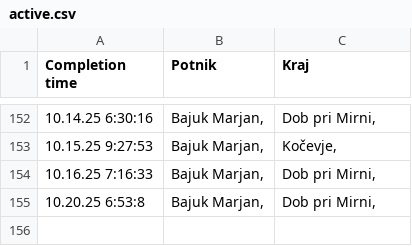
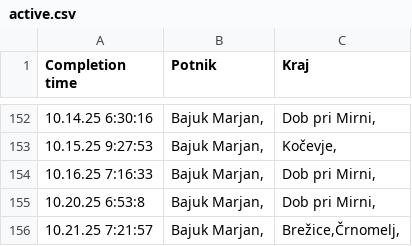
Before and after one commit to SRP-B/dat-nm, a CSV file: active.csv, drawn as a sheet; only a part is shown, gaps mark what is left out.

Commit message:
Appv12

```diff
--- a/active.csv
+++ b/active.csv
@@ -155 +155,2 @@
 10.20.25 6:53:8;"Bajuk Marjan,";"Dob pri Mirni,"
+10.21.25 7:21:57;"Bajuk Marjan,";"Brežice,Črnomelj,"
```
